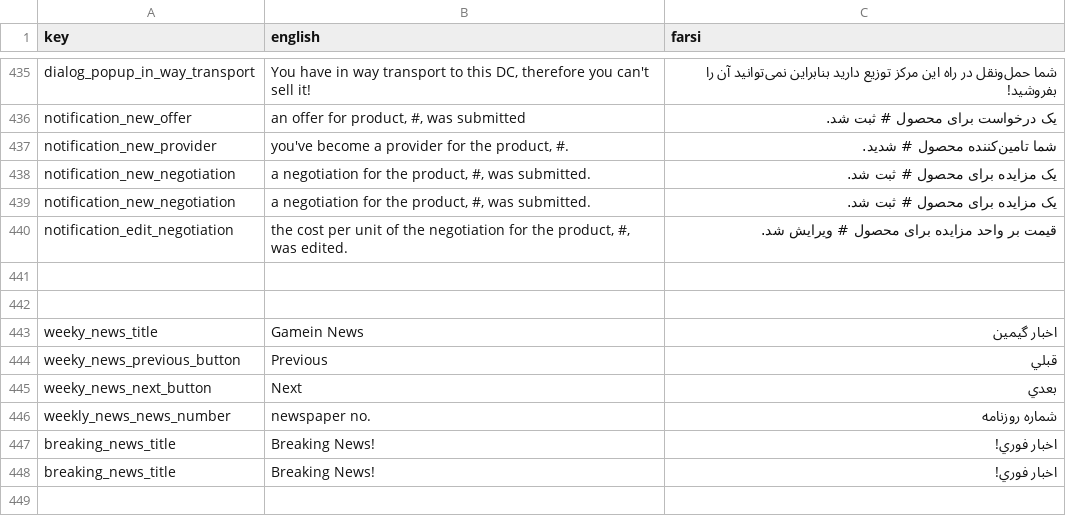
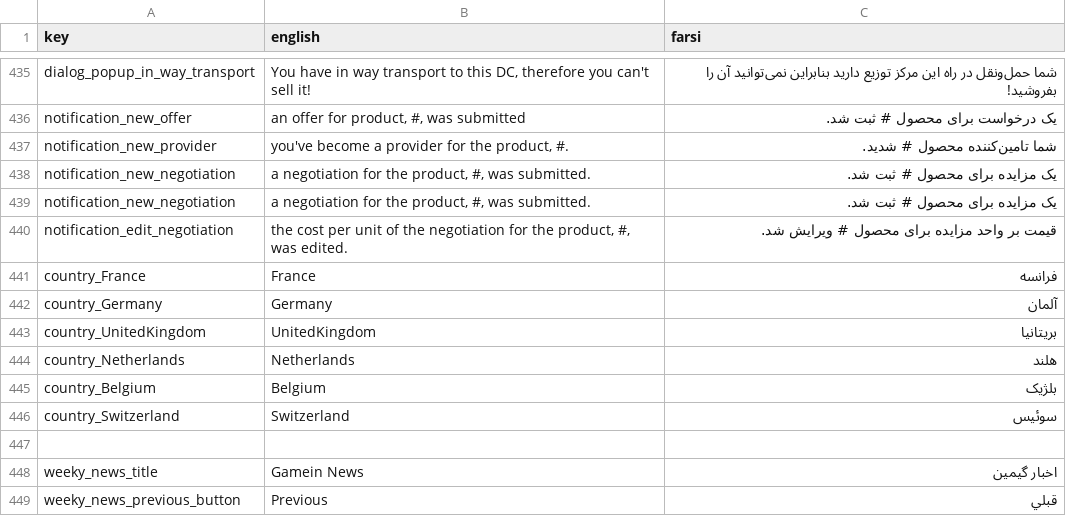
Before and after one commit to GameinSharif/Gamein2021-Client, a CSV file: Assets/Resources/Localization/Localization.csv, drawn as a sheet; only a part is shown, gaps mark what is left out; the shorter side is filled out with more unchanged rows; the diff names each change by its address in the sheet, - before the commit and + after, or states it on an @@ line.

```diff
--- a/Assets/Resources/Localization/Localization.csv
+++ b/Assets/Resources/Localization/Localization.csv
-row 441: (empty)
+row 441: country_France | France | فرانسه
+row 442: country_Germany | Germany | آلمان
+row 443: country_UnitedKingdom | UnitedKingdom | بریتانیا
+row 444: country_Netherlands | Netherlands | هلند
+row 445: country_Belgium | Belgium | بلژیک
+row 446: country_Switzerland | Switzerland | سوئیس
```
Also changed, not shown: 4 other files.
